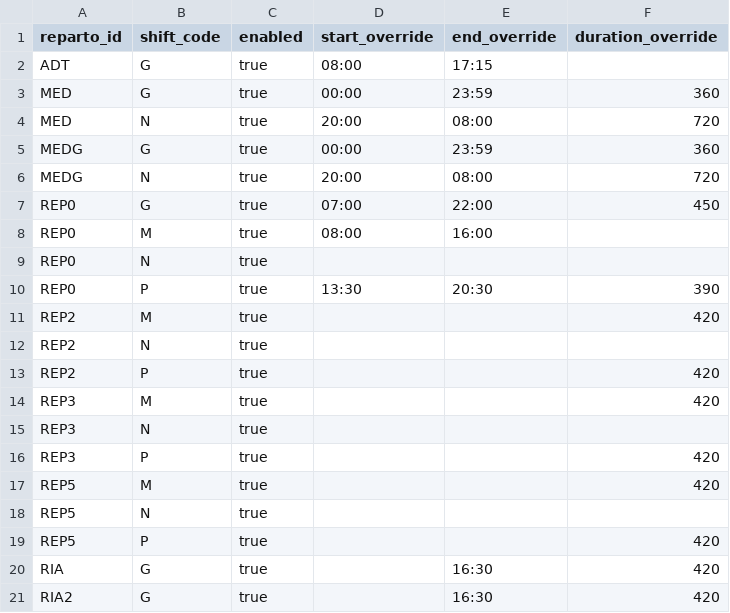
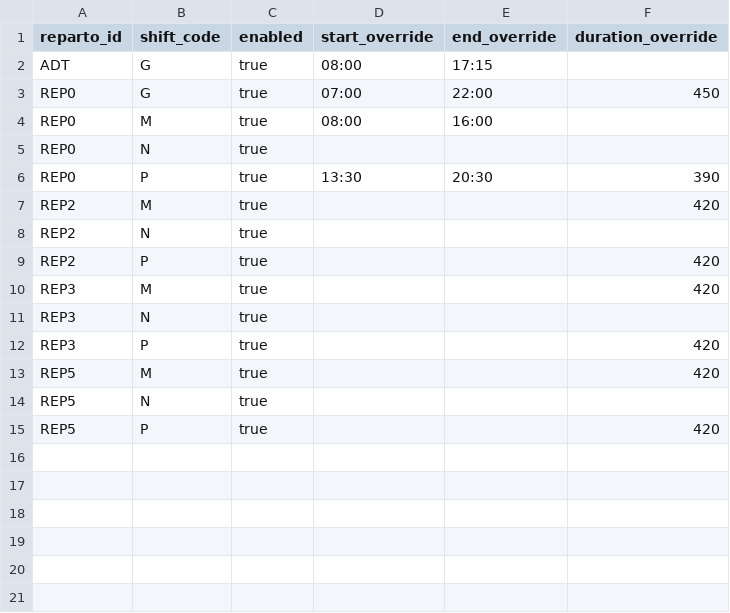
Before and after one commit to michelegrieco358/SchedulingStreamLit, a CSV file: August/reparto_shift_map.csv, drawn as a sheet; the diff names each change by its address in the sheet, - before the commit and + after, or states it on an @@ line.

```diff
--- a/August/reparto_shift_map.csv
+++ b/August/reparto_shift_map.csv
-row 3: MED | G | true | 00:00 | 23:59 | 360
-row 4: MED | N | true | 20:00 | 08:00 | 720
-row 5: MEDG | G | true | 00:00 | 23:59 | 360
-row 6: MEDG | N | true | 20:00 | 08:00 | 720
-row 20: RIA | G | true |  | 16:30 | 420
-row 21: RIA2 | G | true |  | 16:30 | 420
```
Also changed, not shown: July/reparto_shift_map.csv, 2 other files.
